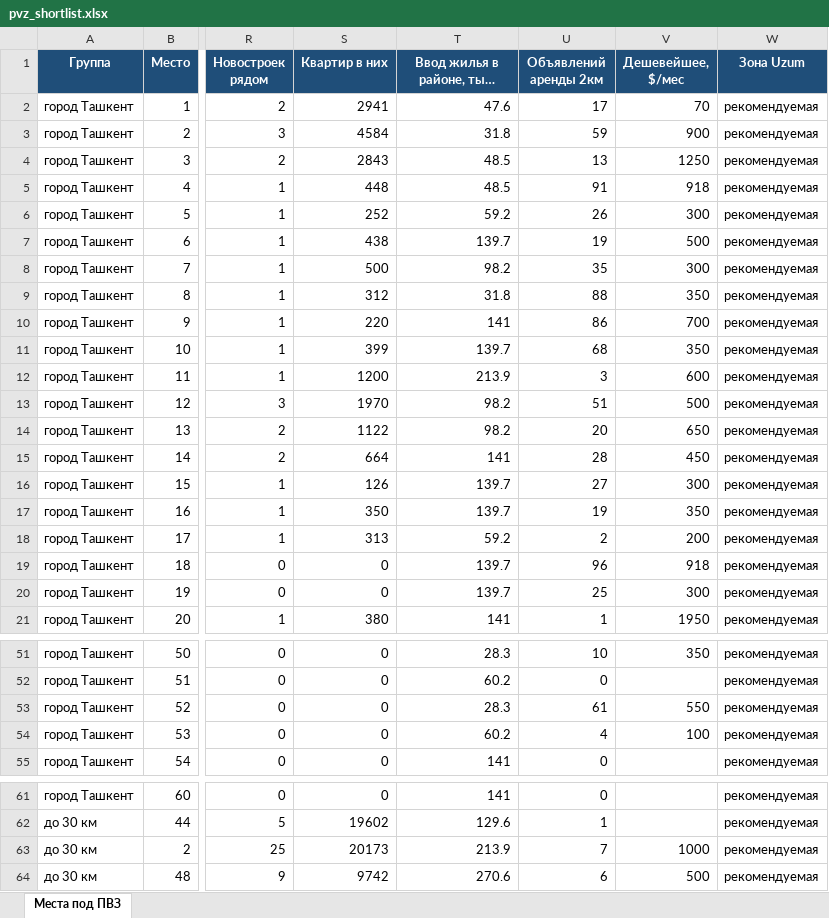
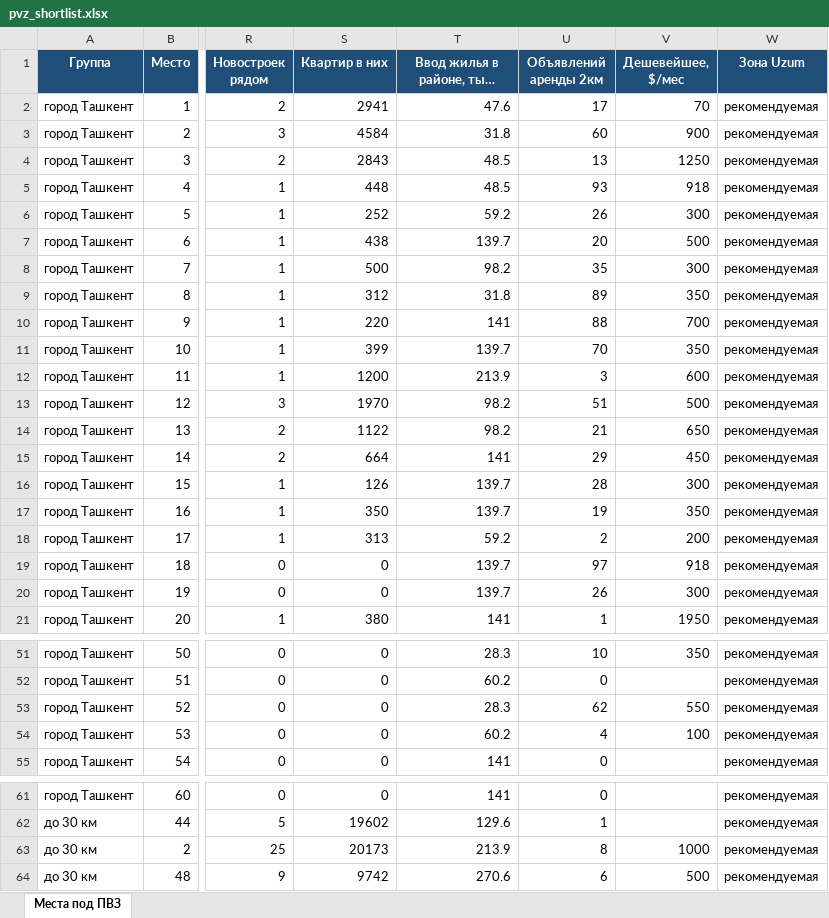
Before and after one commit to ivankorotaev777/map-, an Excel workbook: data/pvz_shortlist.xlsx, sheet Места под ПВЗ, drawn as a sheet; only a part is shown, gaps mark what is left out; long unchanged cells end in …; values as stored, in another font and other column widths than the file's, no borders; the diff covers the shown part only; the diff names each change by its address in the sheet, - before the commit and + after, or states it on an @@ line.

```diff
--- a/data/pvz_shortlist.xlsx (sheet Места под ПВЗ)
+++ b/data/pvz_shortlist.xlsx (sheet Места под ПВЗ)
-U3 (Объявлений аренды 2км): 59
+U3 (Объявлений аренды 2км): 60
-U5 (Объявлений аренды 2км): 91
+U5 (Объявлений аренды 2км): 93
-U7 (Объявлений аренды 2км): 19
+U7 (Объявлений аренды 2км): 20
-U9 (Объявлений аренды 2км): 88
+U9 (Объявлений аренды 2км): 89
-U10 (Объявлений аренды 2км): 86
+U10 (Объявлений аренды 2км): 88
-U11 (Объявлений аренды 2км): 68
+U11 (Объявлений аренды 2км): 70
-U14 (Объявлений аренды 2км): 20
+U14 (Объявлений аренды 2км): 21
-U15 (Объявлений аренды 2км): 28
+U15 (Объявлений аренды 2км): 29
-U16 (Объявлений аренды 2км): 27
+U16 (Объявлений аренды 2км): 28
-U19 (Объявлений аренды 2км): 96
+U19 (Объявлений аренды 2км): 97
-U20 (Объявлений аренды 2км): 25
+U20 (Объявлений аренды 2км): 26
-U53 (Объявлений аренды 2км): 61
+U53 (Объявлений аренды 2км): 62
-U63 (Объявлений аренды 2км): 7
+U63 (Объявлений аренды 2км): 8
```
Also changed, not shown: 7 edited cells elsewhere in this sheet, data/competitor_gaps.xlsx, data/zhk_registry.xlsx, 5 other files.
